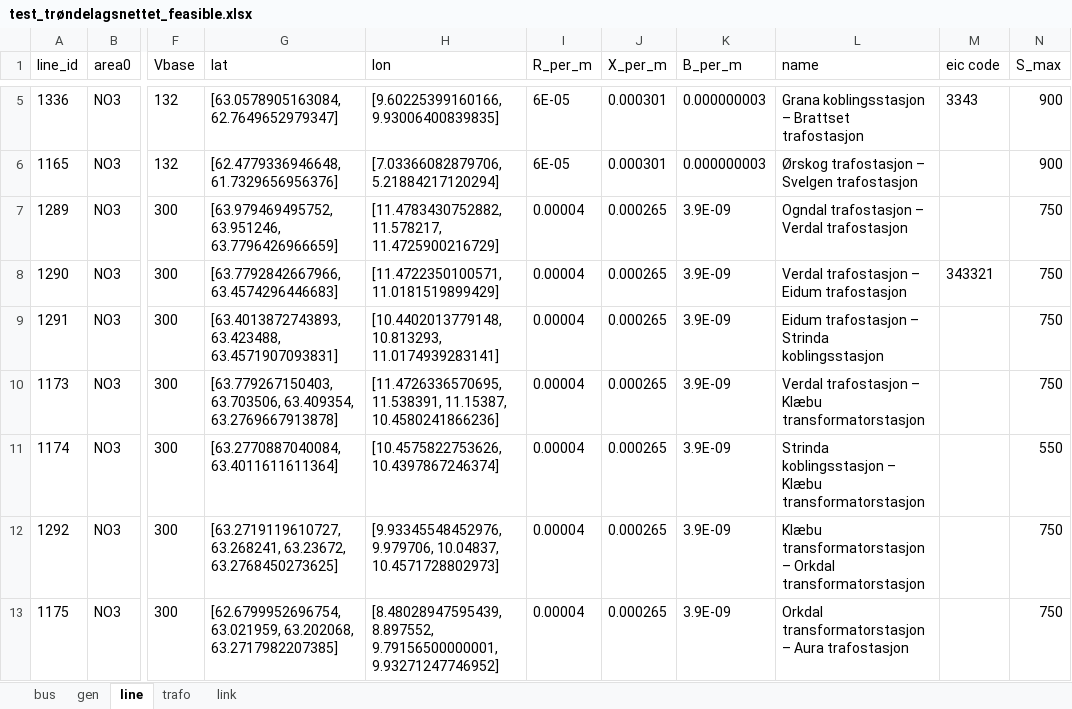
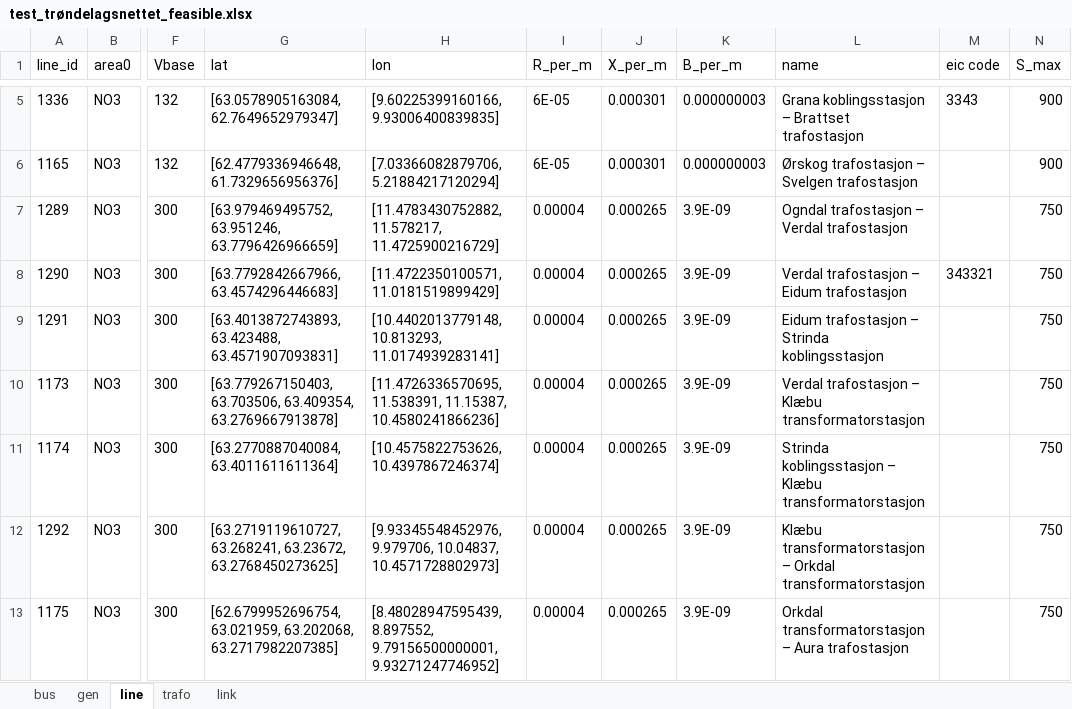
Before and after one commit to TorKristianStudentB/Kraftsystemer-2, an Excel workbook: OPT Power Flow analysis/Grid/test_trøndelagsnettet_feasible.xlsx, sheet line, drawn as a sheet; only a part is shown, gaps mark what is left out; values as stored, in another font and other column widths than the file's, no borders; the diff names each change by its address in the sheet, - before the commit and + after, or states it on an @@ line.

Commit message:
Add DC-OPF contingency analysis

```diff
--- a/OPT Power Flow analysis/Grid/test_trøndelagsnettet_feasible.xlsx (sheet line)
+++ b/OPT Power Flow analysis/Grid/test_trøndelagsnettet_feasible.xlsx (sheet line)
-N11 (S_max): 550
+N11 (S_max): 750
```
Also changed, not shown: 2 other files.
